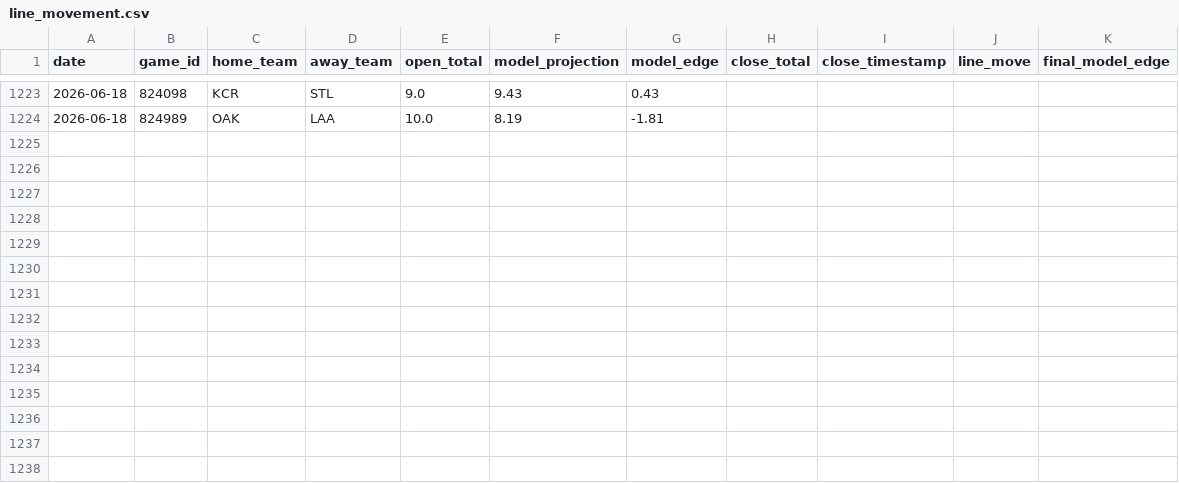
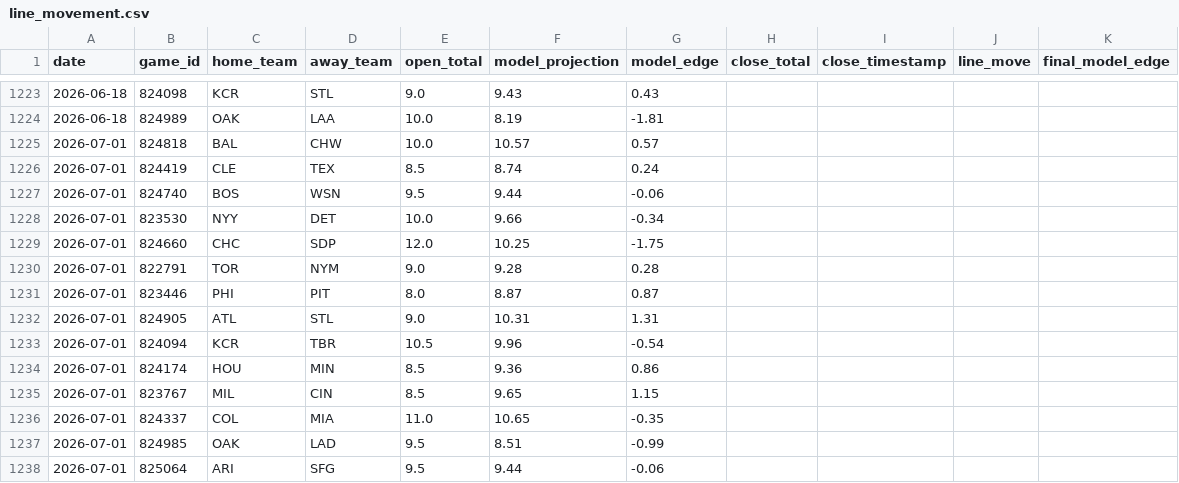
Before and after one commit to jwallace115/mlb-model, a CSV file: data/line_movement.csv, drawn as a sheet; only a part is shown, gaps mark what is left out; the diff names each change by its address in the sheet, - before the commit and + after, or states it on an @@ line.

```diff
--- a/data/line_movement.csv
+++ b/data/line_movement.csv
+row 1225: 2026-07-01 | 824818 | BAL | CHW | 10.0 | 10.57 | 0.57
+row 1226: 2026-07-01 | 824419 | CLE | TEX | 8.5 | 8.74 | 0.24
+row 1227: 2026-07-01 | 824740 | BOS | WSN | 9.5 | 9.44 | -0.06
+row 1228: 2026-07-01 | 823530 | NYY | DET | 10.0 | 9.66 | -0.34
+row 1229: 2026-07-01 | 824660 | CHC | SDP | 12.0 | 10.25 | -1.75
+row 1230: 2026-07-01 | 822791 | TOR | NYM | 9.0 | 9.28 | 0.28
+row 1231: 2026-07-01 | 823446 | PHI | PIT | 8.0 | 8.87 | 0.87
+row 1232: 2026-07-01 | 824905 | ATL | STL | 9.0 | 10.31 | 1.31
+row 1233: 2026-07-01 | 824094 | KCR | TBR | 10.5 | 9.96 | -0.54
+row 1234: 2026-07-01 | 824174 | HOU | MIN | 8.5 | 9.36 | 0.86
+row 1235: 2026-07-01 | 823767 | MIL | CIN | 8.5 | 9.65 | 1.15
+row 1236: 2026-07-01 | 824337 | COL | MIA | 11.0 | 10.65 | -0.35
+row 1237: 2026-07-01 | 824985 | OAK | LAD | 9.5 | 8.51 | -0.99
+row 1238: 2026-07-01 | 825064 | ARI | SFG | 9.5 | 9.44 | -0.06
```
Also changed, not shown: 16 other files.
